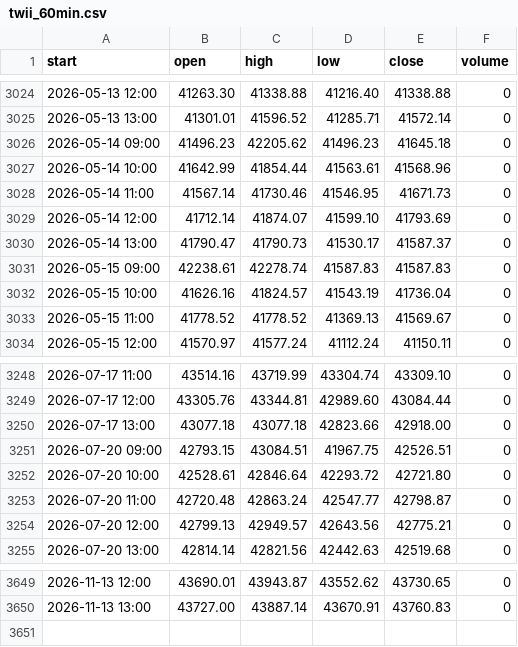
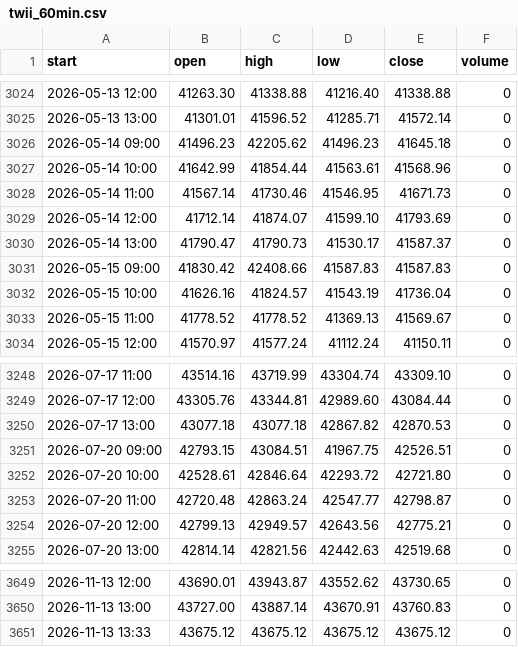
Before and after one commit to asinkk/txo-dashboard, a CSV file: history/twii_60min.csv, drawn as a sheet; only a part is shown, gaps mark what is left out.

```diff
--- a/history/twii_60min.csv
+++ b/history/twii_60min.csv
@@ -3030,3 +3030,3 @@ start,open,high,low,close,volume
 2026-05-14 13:00,41790.47,41790.73,41530.17,41587.37,0
-2026-05-15 09:00,42238.61,42278.74,41587.83,41587.83,0
+2026-05-15 09:00,41830.42,42408.66,41587.83,41587.83,0
 2026-05-15 10:00,41626.16,41824.57,41543.19,41736.04,0
@@ -3249,3 +3249,3 @@ start,open,high,low,close,volume
 2026-07-17 12:00,43305.76,43344.81,42989.60,43084.44,0
-2026-07-17 13:00,43077.18,43077.18,42823.66,42918.00,0
+2026-07-17 13:00,43077.18,43077.18,42867.82,42870.53,0
 2026-07-20 09:00,42793.15,43084.51,41967.75,42526.51,0
@@ -3650 +3650,2 @@ start,open,high,low,close,volume
 2026-11-13 13:00,43727.00,43887.14,43670.91,43760.83,0
+2026-11-13 13:33,43675.12,43675.12,43675.12,43675.12,0
```
Also changed, not shown: 3 other files.
